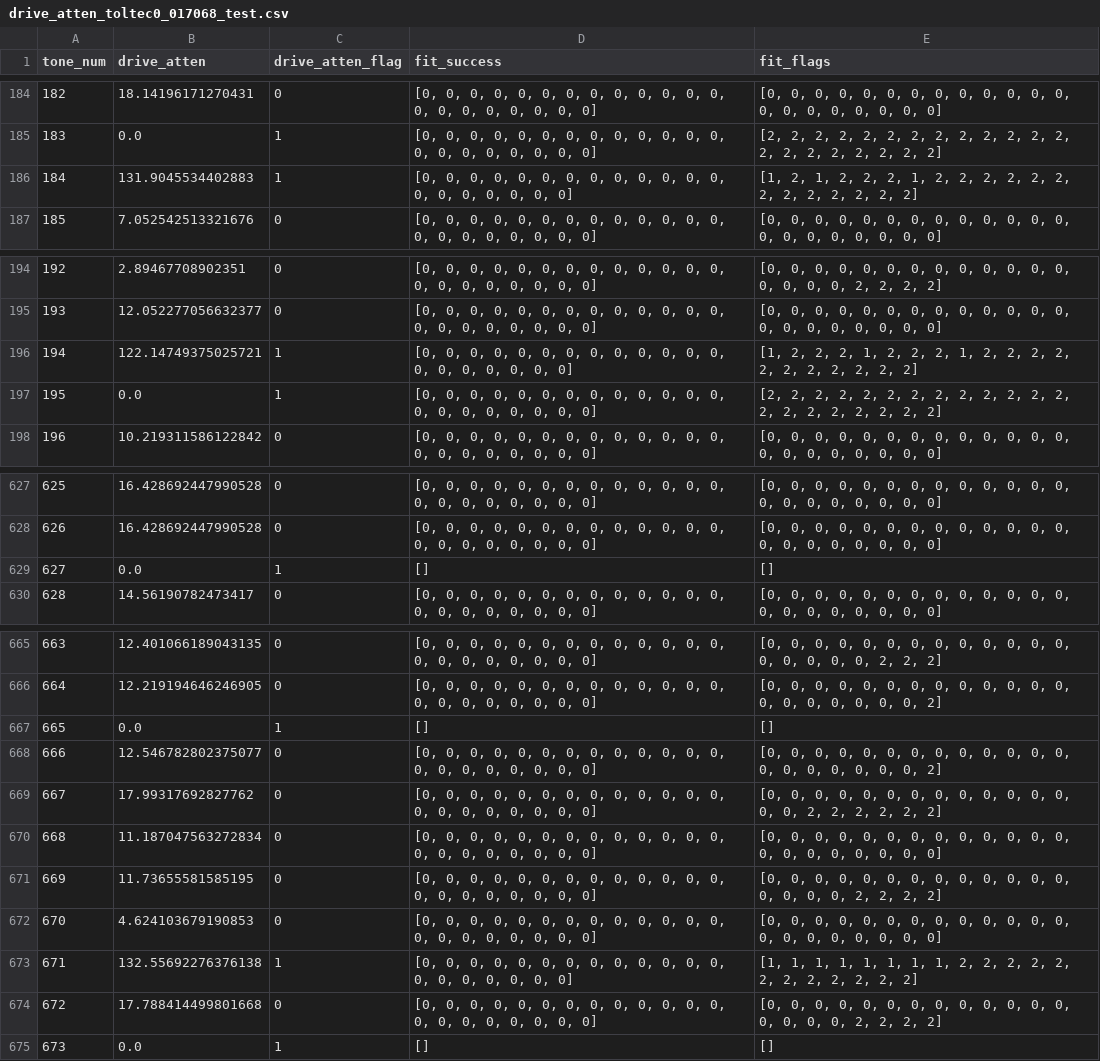
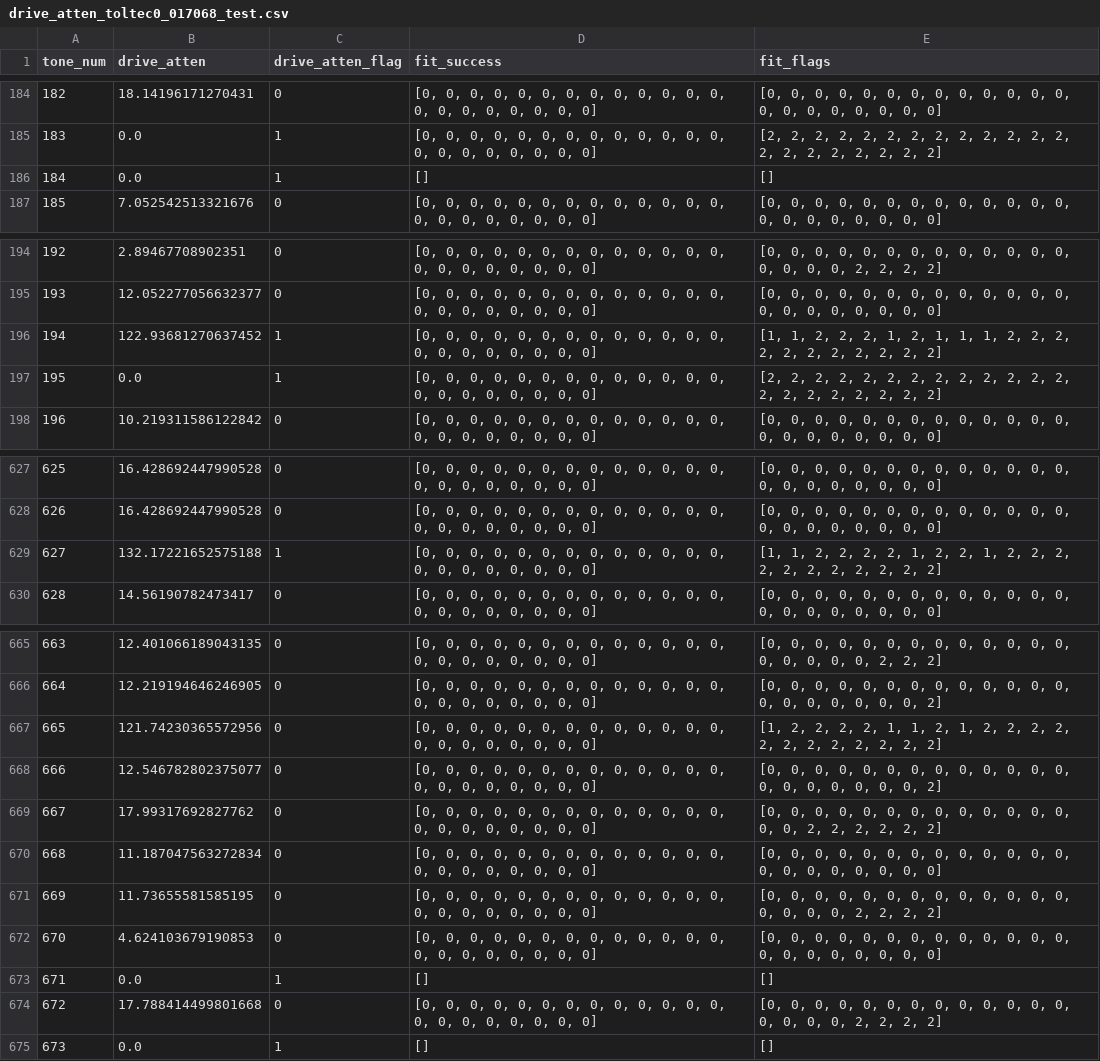
Before and after one commit to swalker5/kid_phase_fit, a CSV file: drive_atten_toltec0_017068_test.csv, drawn as a sheet; only a part is shown, gaps mark what is left out; the diff covers the shown part only.

```diff
--- a/drive_atten_toltec0_017068_test.csv
+++ b/drive_atten_toltec0_017068_test.csv
@@ -185,3 +185,3 @@ tone_num,drive_atten,drive_atten_flag,fit_success,fit_flags
 183,0.0,1,"[0, 0, 0, 0, 0, 0, 0, 0, 0, 0, 0, 0, 0, 0, 0, 0, 0, 0, 0, 0, 0]","[2, 2, 2, 2, 2, 2, 2, 2, 2, 2, 2, 2, 2, 2, 2, 2, 2, 2, 2, 2, 2]"
-184,131.9045534402883,1,"[0, 0, 0, 0, 0, 0, 0, 0, 0, 0, 0, 0, 0, 0, 0, 0, 0, 0, 0, 0]","[1, 2, 1, 2, 2, 2, 1, 2, 2, 2, 2, 2, 2, 2, 2, 2, 2, 2, 2, 2]"
+184,0.0,1,[],[]
 185,7.052542513321676,0,"[0, 0, 0, 0, 0, 0, 0, 0, 0, 0, 0, 0, 0, 0, 0, 0, 0, 0, 0, 0, 0]","[0, 0, 0, 0, 0, 0, 0, 0, 0, 0, 0, 0, 0, 0, 0, 0, 0, 0, 0, 0, 0]"
@@ -195,3 +195,3 @@ tone_num,drive_atten,drive_atten_flag,fit_success,fit_flags
 193,12.052277056632377,0,"[0, 0, 0, 0, 0, 0, 0, 0, 0, 0, 0, 0, 0, 0, 0, 0, 0, 0, 0, 0, 0]","[0, 0, 0, 0, 0, 0, 0, 0, 0, 0, 0, 0, 0, 0, 0, 0, 0, 0, 0, 0, 0]"
-194,122.14749375025721,1,"[0, 0, 0, 0, 0, 0, 0, 0, 0, 0, 0, 0, 0, 0, 0, 0, 0, 0, 0, 0]","[1, 2, 2, 2, 1, 2, 2, 2, 1, 2, 2, 2, 2, 2, 2, 2, 2, 2, 2, 2]"
+194,122.93681270637452,1,"[0, 0, 0, 0, 0, 0, 0, 0, 0, 0, 0, 0, 0, 0, 0, 0, 0, 0, 0, 0, 0]","[1, 1, 2, 2, 2, 1, 2, 1, 1, 1, 2, 2, 2, 2, 2, 2, 2, 2, 2, 2, 2]"
 195,0.0,1,"[0, 0, 0, 0, 0, 0, 0, 0, 0, 0, 0, 0, 0, 0, 0, 0, 0, 0, 0, 0, 0]","[2, 2, 2, 2, 2, 2, 2, 2, 2, 2, 2, 2, 2, 2, 2, 2, 2, 2, 2, 2, 2]"
@@ -628,3 +628,3 @@ tone_num,drive_atten,drive_atten_flag,fit_success,fit_flags
 626,16.428692447990528,0,"[0, 0, 0, 0, 0, 0, 0, 0, 0, 0, 0, 0, 0, 0, 0, 0, 0, 0, 0, 0, 0]","[0, 0, 0, 0, 0, 0, 0, 0, 0, 0, 0, 0, 0, 0, 0, 0, 0, 0, 0, 0, 0]"
-627,0.0,1,[],[]
+627,132.17221652575188,1,"[0, 0, 0, 0, 0, 0, 0, 0, 0, 0, 0, 0, 0, 0, 0, 0, 0, 0, 0, 0, 0]","[1, 1, 2, 2, 2, 2, 1, 2, 2, 1, 2, 2, 2, 2, 2, 2, 2, 2, 2, 2, 2]"
 628,14.56190782473417,0,"[0, 0, 0, 0, 0, 0, 0, 0, 0, 0, 0, 0, 0, 0, 0, 0, 0, 0, 0, 0, 0]","[0, 0, 0, 0, 0, 0, 0, 0, 0, 0, 0, 0, 0, 0, 0, 0, 0, 0, 0, 0, 0]"
@@ -666,3 +666,3 @@ tone_num,drive_atten,drive_atten_flag,fit_success,fit_flags
 664,12.219194646246905,0,"[0, 0, 0, 0, 0, 0, 0, 0, 0, 0, 0, 0, 0, 0, 0, 0, 0, 0, 0, 0, 0]","[0, 0, 0, 0, 0, 0, 0, 0, 0, 0, 0, 0, 0, 0, 0, 0, 0, 0, 0, 0, 2]"
-665,0.0,1,[],[]
+665,121.74230365572956,0,"[0, 0, 0, 0, 0, 0, 0, 0, 0, 0, 0, 0, 0, 0, 0, 0, 0, 0, 0, 0, 0]","[1, 2, 2, 2, 2, 1, 1, 2, 1, 2, 2, 2, 2, 2, 2, 2, 2, 2, 2, 2, 2]"
 666,12.546782802375077,0,"[0, 0, 0, 0, 0, 0, 0, 0, 0, 0, 0, 0, 0, 0, 0, 0, 0, 0, 0, 0, 0]","[0, 0, 0, 0, 0, 0, 0, 0, 0, 0, 0, 0, 0, 0, 0, 0, 0, 0, 0, 0, 2]"
@@ -672,3 +672,3 @@ tone_num,drive_atten,drive_atten_flag,fit_success,fit_flags
 670,4.624103679190853,0,"[0, 0, 0, 0, 0, 0, 0, 0, 0, 0, 0, 0, 0, 0, 0, 0, 0, 0, 0, 0, 0]","[0, 0, 0, 0, 0, 0, 0, 0, 0, 0, 0, 0, 0, 0, 0, 0, 0, 0, 0, 0, 0]"
-671,132.55692276376138,1,"[0, 0, 0, 0, 0, 0, 0, 0, 0, 0, 0, 0, 0, 0, 0, 0, 0, 0, 0, 0]","[1, 1, 1, 1, 1, 1, 1, 1, 2, 2, 2, 2, 2, 2, 2, 2, 2, 2, 2, 2]"
+671,0.0,1,[],[]
 672,17.788414499801668,0,"[0, 0, 0, 0, 0, 0, 0, 0, 0, 0, 0, 0, 0, 0, 0, 0, 0, 0, 0, 0, 0]","[0, 0, 0, 0, 0, 0, 0, 0, 0, 0, 0, 0, 0, 0, 0, 0, 0, 2, 2, 2, 2]"
```
Also changed, not shown: 58 edited cells elsewhere in this file.
